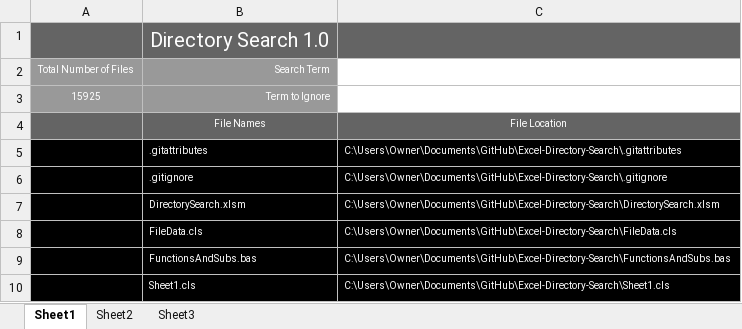
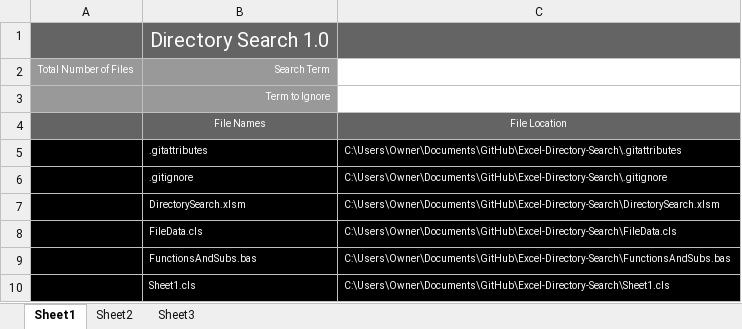
Before and after one commit to tcunn093/Excel-Directory-Search, an Excel workbook: DirectorySearch.xlsm, sheet Sheet1, drawn as a sheet; values as stored, in another font and other column widths than the file's, no borders; table styles not drawn; the diff names each change by its address in the sheet, - before the commit and + after, or states it on an @@ line.

```diff
--- a/DirectorySearch.xlsm (sheet Sheet1)
+++ b/DirectorySearch.xlsm (sheet Sheet1)
-A3: 15925
+A3: (empty)
```
Also changed, not shown: 1 other file.
